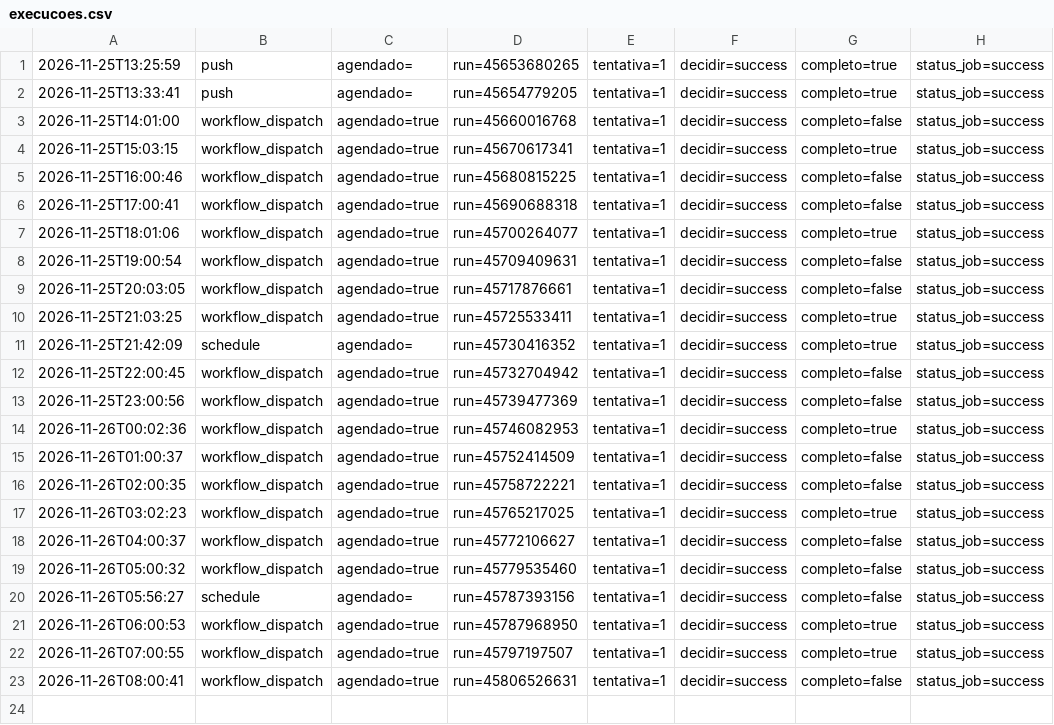
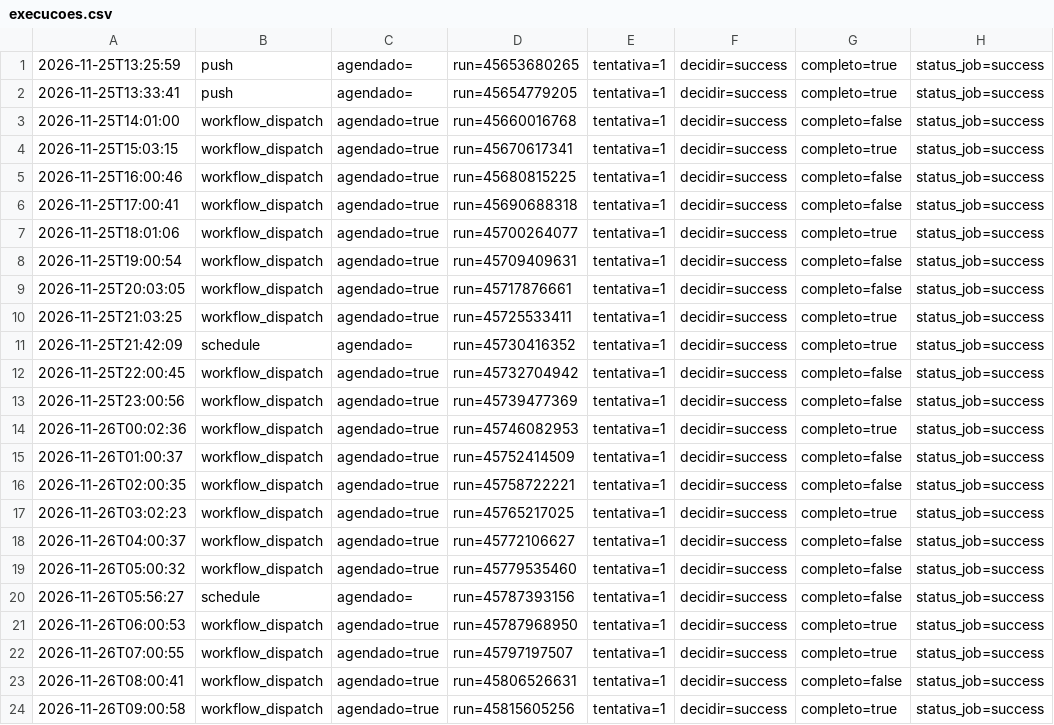
Before and after one commit to EduardoAzevedoo/rio-doce-monitor, a CSV file: data/execucoes.csv, drawn as a sheet; the diff names each change by its address in the sheet, - before the commit and + after, or states it on an @@ line.

```diff
--- a/data/execucoes.csv
+++ b/data/execucoes.csv
+row 24: 2026-11-26T09:00:58 | workflow_dispatch | agendado=true | run=45815605256 | tentativa=1 | decidir=success | completo=true | status_job=success
```
Also changed, not shown: data/leituras_gv.csv, data/previsoes.csv, 1 other file.
